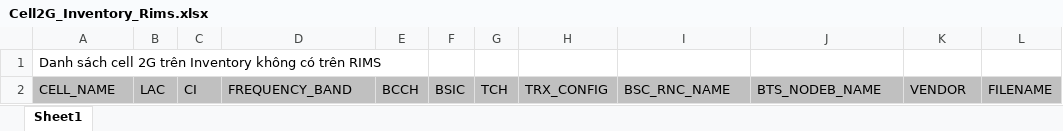
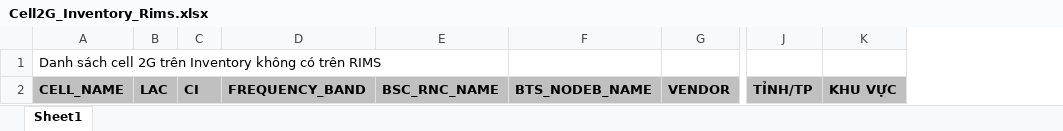
Before and after one commit to huucntt91/RIMS, an Excel workbook: src/main/webapp/WEB-INF/excel-templates/Cell2G_Inventory_Rims.xlsx, sheet Sheet1, drawn as a sheet; only a part is shown, gaps mark what is left out; values as stored, in another font and other column widths than the file's, no borders; removed rows and columns are numbered as before the commit, all else as after; the diff covers the shown part only; the diff names each change by its address in the sheet, - before the commit and + after, or states it on an @@ line.

```diff
--- a/src/main/webapp/WEB-INF/excel-templates/Cell2G_Inventory_Rims.xlsx (sheet Sheet1)
+++ b/src/main/webapp/WEB-INF/excel-templates/Cell2G_Inventory_Rims.xlsx (sheet Sheet1)
-column E, row 2: BCCH
-column F, row 2: BSIC
-column G, row 2: TCH
-column H, row 2: TRX_CONFIG
-column L, row 2: FILENAME
+column J, row 2: TỈNH/TP
+column K, row 2: KHU VỰC
-A2:D2 bold: off
+A2:D2 bold: on
-E2:G2 bold: off
+E2:G2 bold: on
```
Also changed, not shown: cell formats elsewhere in this sheet, src/main/webapp/WEB-INF/excel-templates/Cell3G_Inventory_Rims.xlsx, src/main/webapp/WEB-INF/excel-templates/Cell4G_Inventory_Rims.xlsx, 23 other files.
